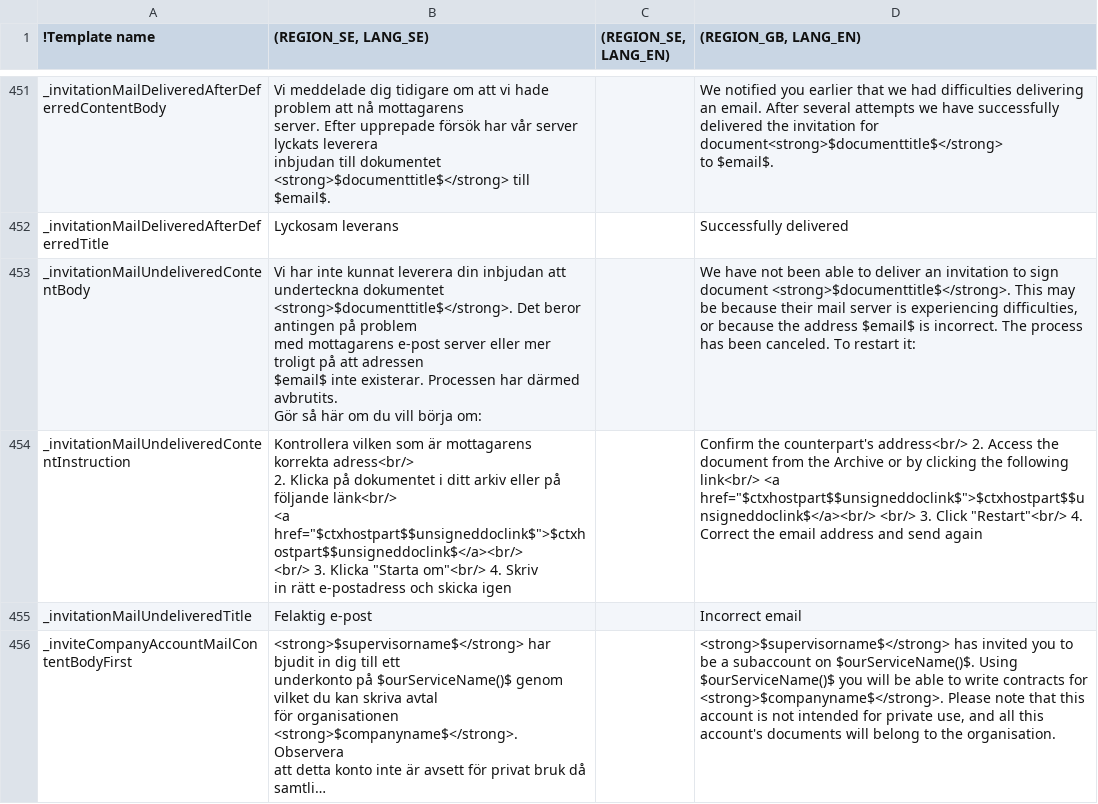
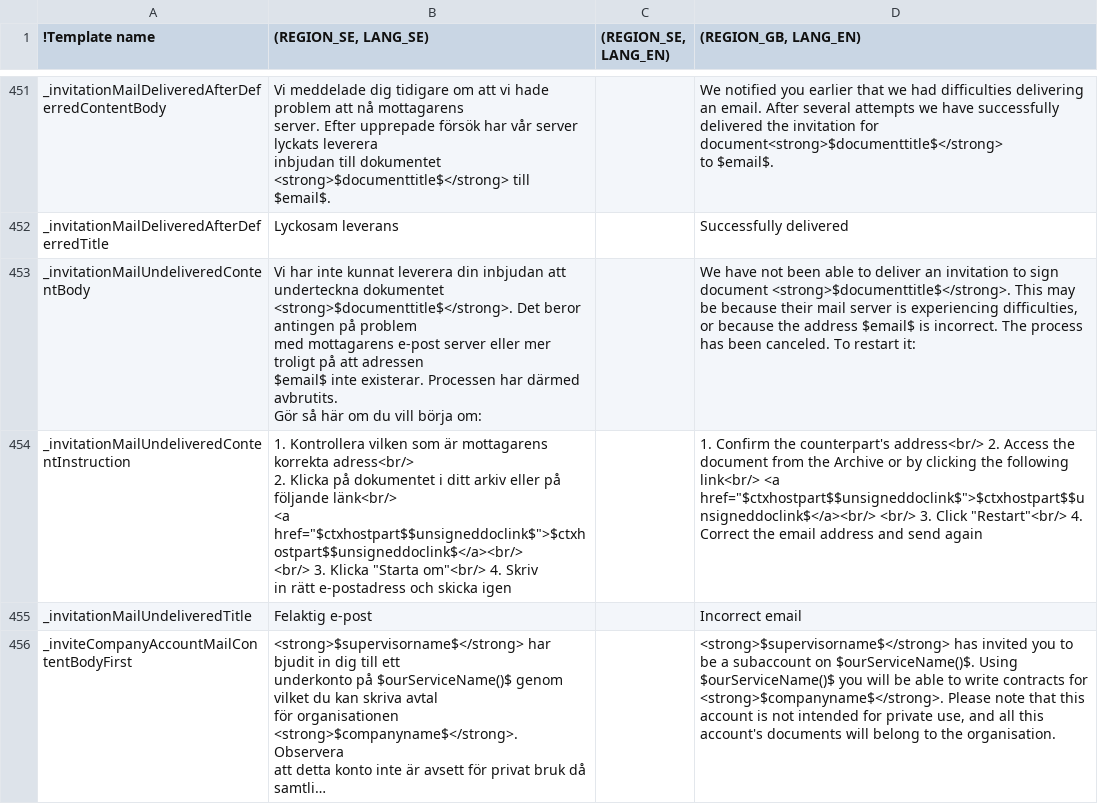
Before and after one commit to scrive/scrive-apidocs, a CSV file: texts/everything.csv, drawn as a sheet; only a part is shown, gaps mark what is left out; long unchanged cells end in …; the diff names each change by its address in the sheet, - before the commit and + after, or states it on an @@ line.

```diff
--- a/texts/everything.csv
+++ b/texts/everything.csv
-B454 ((REGION_SE, LANG_SE)): Kontrollera vilken…
+B454 ((REGION_SE, LANG_SE)): 1. Kontrollera vilken…
-D454 ((REGION_GB, LANG_EN)): Confirm the…
+D454 ((REGION_GB, LANG_EN)): 1. Confirm the…
```
Also changed, not shown: 3 other files.
